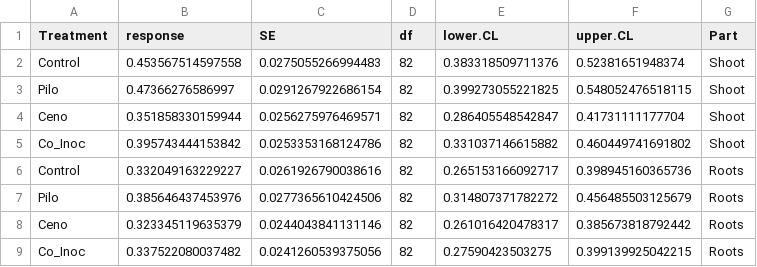
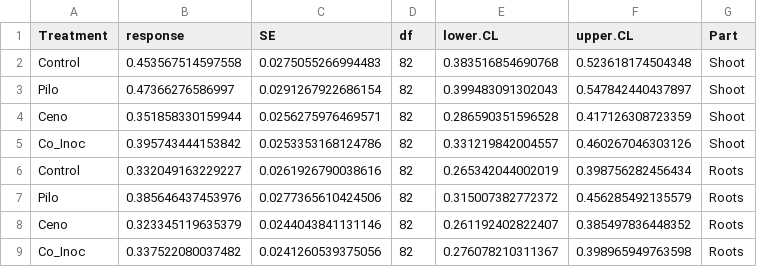
Before and after one commit to nnamremmizxilef/2025_Mycorrhization_Experiment, a CSV file: results/Figure1/emm_resource_allocation.csv, drawn as a sheet.

Commit message:
Figures updated for first round internal review.

```diff
--- a/results/Figure1/emm_resource_allocation.csv
+++ b/results/Figure1/emm_resource_allocation.csv
@@ -1,9 +1,9 @@
 "Treatment","response","SE","df","lower.CL","upper.CL","Part"
-"Control",0.453567514597558,0.0275055266994483,82,0.383318509711376,0.52381651948374,"Shoot"
-"Pilo",0.47366276586997,0.0291267922686154,82,0.399273055221825,0.548052476518115,"Shoot"
-"Ceno",0.351858330159944,0.0256275976469571,82,0.286405548542847,0.41731111177704,"Shoot"
-"Co_Inoc",0.395743444153842,0.0253353168124786,82,0.331037146615882,0.460449741691802,"Shoot"
-"Control",0.332049163229227,0.0261926790038616,82,0.265153166092717,0.398945160365736,"Roots"
-"Pilo",0.385646437453976,0.0277365610424506,82,0.314807371782272,0.456485503125679,"Roots"
-"Ceno",0.323345119635379,0.0244043841131146,82,0.261016420478317,0.385673818792442,"Roots"
-"Co_Inoc",0.337522080037482,0.0241260539375056,82,0.27590423503275,0.399139925042215,"Roots"
+"Control",0.453567514597558,0.0275055266994483,82,0.383516854690768,0.523618174504348,"Shoot"
+"Pilo",0.47366276586997,0.0291267922686154,82,0.399483091302043,0.547842440437897,"Shoot"
+"Ceno",0.351858330159944,0.0256275976469571,82,0.286590351596528,0.417126308723359,"Shoot"
+"Co_Inoc",0.395743444153842,0.0253353168124786,82,0.331219842004557,0.460267046303126,"Shoot"
+"Control",0.332049163229227,0.0261926790038616,82,0.265342044002019,0.398756282456434,"Roots"
+"Pilo",0.385646437453976,0.0277365610424506,82,0.315007382772372,0.456285492135579,"Roots"
+"Ceno",0.323345119635379,0.0244043841131146,82,0.261192402822407,0.385497836448352,"Roots"
+"Co_Inoc",0.337522080037482,0.0241260539375056,82,0.276078210311367,0.398965949763598,"Roots"
```
Also changed, not shown: 5 other files.
